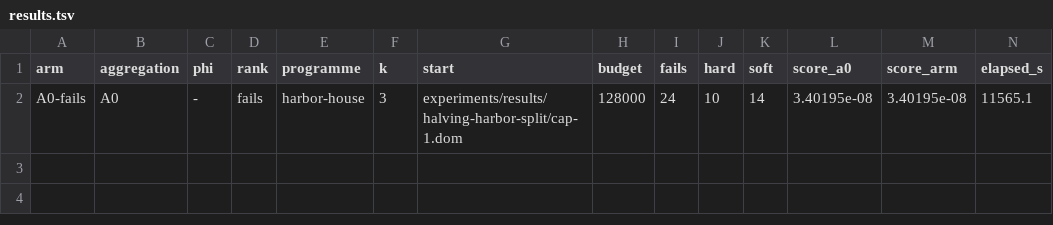
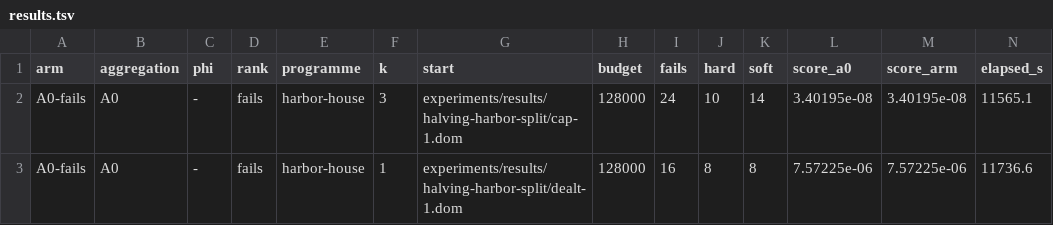
Before and after one commit to brunopostle/homemaker-layout, a TSV file: experiments/results/phase3-q2/results.tsv, drawn as a sheet; only a part is shown; rows hold the shown columns only; the diff names each change by its address in the sheet, - before the commit and + after, or states it on an @@ line.

```diff
--- a/experiments/results/phase3-q2/results.tsv
+++ b/experiments/results/phase3-q2/results.tsv
+row 3: A0-fails | A0 | - | fails | harbor-house | 1 | experiments/results/halving-harbor-split/dealt-1.dom | 128000 | 16 | 8 | 8 | 7.57225e-06 | 7.57225e-06 | 11736.6
```
Also changed, not shown: 2 other files.
